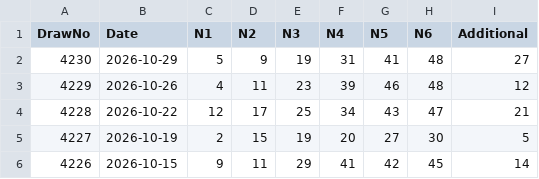
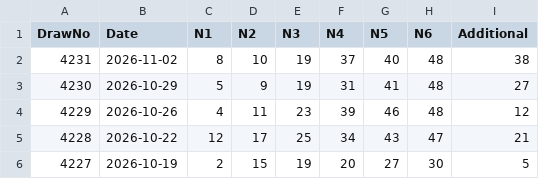
Before and after one commit to gelwuyl/totoro, a CSV file: public/toto_official.csv, drawn as a sheet; only a part is shown; the shorter side is filled out with more unchanged rows.

```diff
--- a/public/toto_official.csv
+++ b/public/toto_official.csv
@@ -1,2 +1,3 @@
 DrawNo,Date,N1,N2,N3,N4,N5,N6,Additional
+4231,2026-11-02,8,10,19,37,40,48,38
 4230,2026-10-29,5,9,19,31,41,48,27
```
Also changed, not shown: 1 other file.
